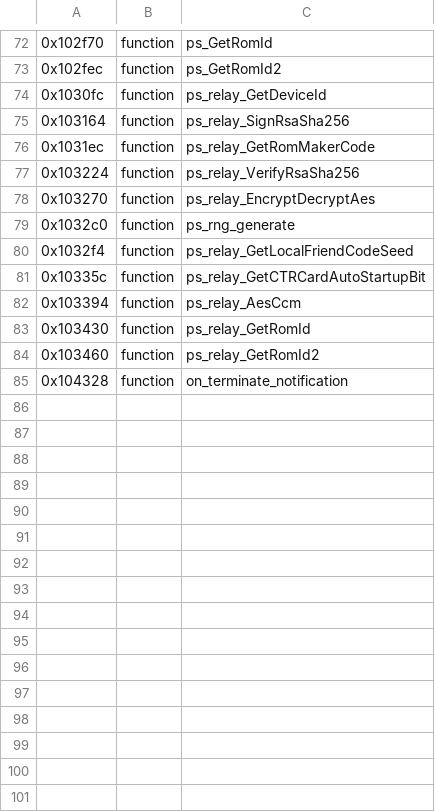
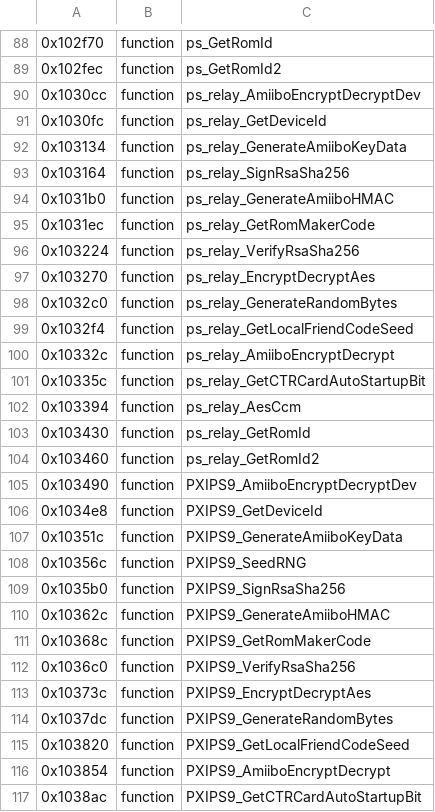
Before and after one commit to KiyoniX/Random_Projects_With_claude, a TSV file: decompil-3ds/fiches/ps.noms.tsv, drawn as a sheet; only a part is shown, gaps mark what is left out; the shorter side is filled out with more unchanged rows; the diff covers the shown part only.

```diff
--- a/decompil-3ds/fiches/ps.noms.tsv
+++ b/decompil-3ds/fiches/ps.noms.tsv
@@ -73,4 +89,7 @@
 0x102fec	function	ps_GetRomId2
+0x1030cc	function	ps_relay_AmiiboEncryptDecryptDev
 0x1030fc	function	ps_relay_GetDeviceId
+0x103134	function	ps_relay_GenerateAmiiboKeyData
 0x103164	function	ps_relay_SignRsaSha256
+0x1031b0	function	ps_relay_GenerateAmiiboHMAC
 0x1031ec	function	ps_relay_GetRomMakerCode
@@ -78,4 +97,5 @@
 0x103270	function	ps_relay_EncryptDecryptAes
-0x1032c0	function	ps_rng_generate
+0x1032c0	function	ps_relay_GenerateRandomBytes
 0x1032f4	function	ps_relay_GetLocalFriendCodeSeed
+0x10332c	function	ps_relay_AmiiboEncryptDecrypt
 0x10335c	function	ps_relay_GetCTRCardAutoStartupBit
@@ -84 +104,14 @@
 0x103460	function	ps_relay_GetRomId2
+0x103490	function	PXIPS9_AmiiboEncryptDecryptDev
+0x1034e8	function	PXIPS9_GetDeviceId
+0x10351c	function	PXIPS9_GenerateAmiiboKeyData
+0x10356c	function	PXIPS9_SeedRNG
+0x1035b0	function	PXIPS9_SignRsaSha256
+0x10362c	function	PXIPS9_GenerateAmiiboHMAC
+0x10368c	function	PXIPS9_GetRomMakerCode
+0x1036c0	function	PXIPS9_VerifyRsaSha256
+0x10373c	function	PXIPS9_EncryptDecryptAes
+0x1037dc	function	PXIPS9_GenerateRandomBytes
+0x103820	function	PXIPS9_GetLocalFriendCodeSeed
+0x103854	function	PXIPS9_AmiiboEncryptDecrypt
+0x1038ac	function	PXIPS9_GetCTRCardAutoStartupBit
```
Also changed, not shown: 23 added rows and 3 edited cells elsewhere in this file, decompil-3ds/fiches/kernel11.noms.tsv, decompil-3ds/fiches/loader.noms.tsv, 7 other files.
